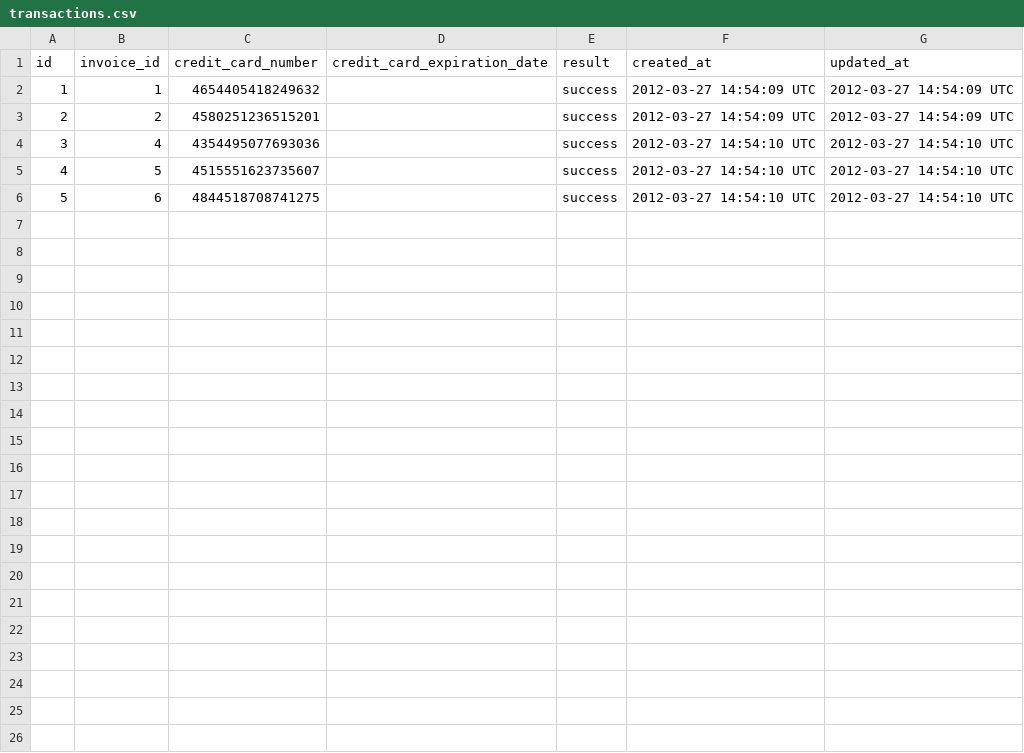
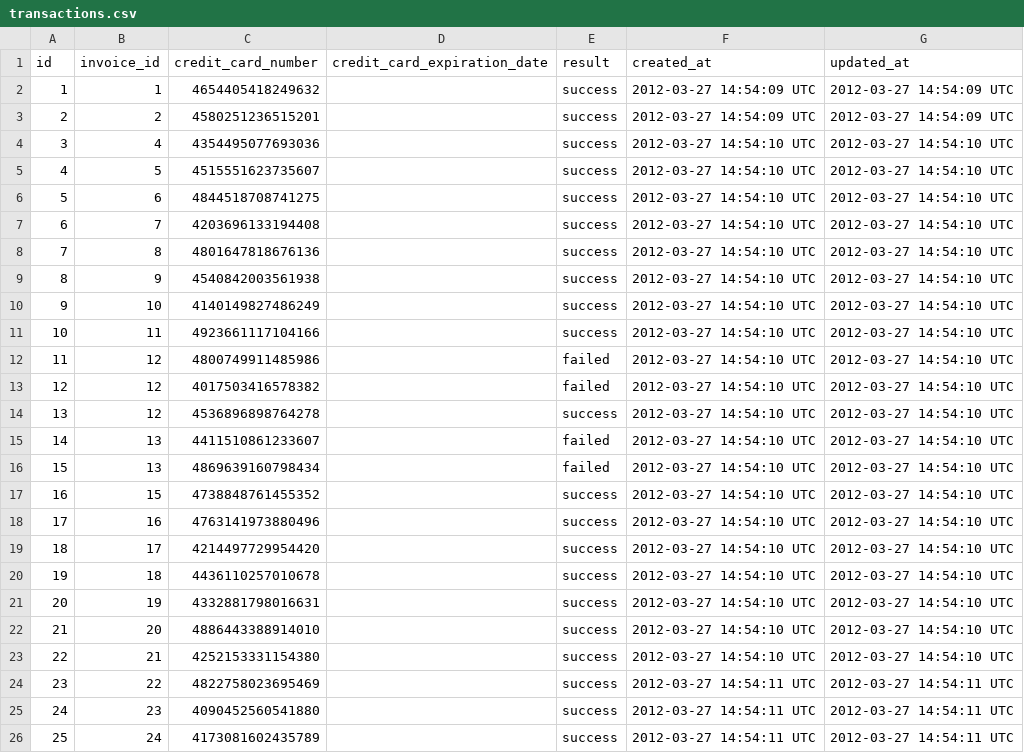
Before and after one commit to jxandery/sales_engine, a CSV file: support/transactions.csv, drawn as a sheet.

Commit message:
added additional support files for business intel testing; added first biz intel method.

```diff
--- a/support/transactions.csv
+++ b/support/transactions.csv
@@ -6 +6,21 @@ id,invoice_id,credit_card_number,credit_card_expiration_date,result,created_at,u
 5,6,4844518708741275,,success,2012-03-27 14:54:10 UTC,2012-03-27 14:54:10 UTC
+6,7,4203696133194408,,success,2012-03-27 14:54:10 UTC,2012-03-27 14:54:10 UTC
+7,8,4801647818676136,,success,2012-03-27 14:54:10 UTC,2012-03-27 14:54:10 UTC
+8,9,4540842003561938,,success,2012-03-27 14:54:10 UTC,2012-03-27 14:54:10 UTC
+9,10,4140149827486249,,success,2012-03-27 14:54:10 UTC,2012-03-27 14:54:10 UTC
+10,11,4923661117104166,,success,2012-03-27 14:54:10 UTC,2012-03-27 14:54:10 UTC
+11,12,4800749911485986,,failed,2012-03-27 14:54:10 UTC,2012-03-27 14:54:10 UTC
+12,12,4017503416578382,,failed,2012-03-27 14:54:10 UTC,2012-03-27 14:54:10 UTC
+13,12,4536896898764278,,success,2012-03-27 14:54:10 UTC,2012-03-27 14:54:10 UTC
+14,13,4411510861233607,,failed,2012-03-27 14:54:10 UTC,2012-03-27 14:54:10 UTC
+15,13,4869639160798434,,failed,2012-03-27 14:54:10 UTC,2012-03-27 14:54:10 UTC
+16,15,4738848761455352,,success,2012-03-27 14:54:10 UTC,2012-03-27 14:54:10 UTC
+17,16,4763141973880496,,success,2012-03-27 14:54:10 UTC,2012-03-27 14:54:10 UTC
+18,17,4214497729954420,,success,2012-03-27 14:54:10 UTC,2012-03-27 14:54:10 UTC
+19,18,4436110257010678,,success,2012-03-27 14:54:10 UTC,2012-03-27 14:54:10 UTC
+20,19,4332881798016631,,success,2012-03-27 14:54:10 UTC,2012-03-27 14:54:10 UTC
+21,20,4886443388914010,,success,2012-03-27 14:54:10 UTC,2012-03-27 14:54:10 UTC
+22,21,4252153331154380,,success,2012-03-27 14:54:10 UTC,2012-03-27 14:54:10 UTC
+23,22,4822758023695469,,success,2012-03-27 14:54:11 UTC,2012-03-27 14:54:11 UTC
+24,23,4090452560541880,,success,2012-03-27 14:54:11 UTC,2012-03-27 14:54:11 UTC
+25,24,4173081602435789,,success,2012-03-27 14:54:11 UTC,2012-03-27 14:54:11 UTC
```
Also changed, not shown: support/customers.csv, support/invoice_items.csv, 13 other files.
